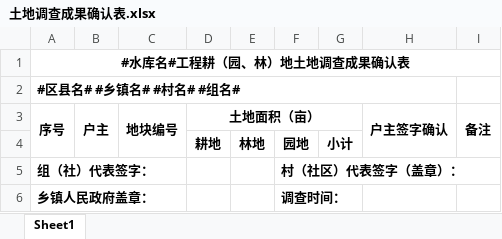
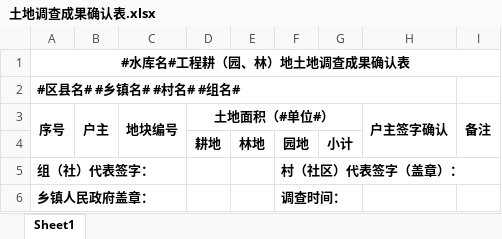
Before and after one commit to HelloWorld-sch/land-data-processing-software, an Excel workbook: 水库项目出表/Template/土地调查成果确认表.xlsx, sheet Sheet1, drawn as a sheet; values as stored, in another font and other column widths than the file's, no borders; the diff names each change by its address in the sheet, - before the commit and + after, or states it on an @@ line.

```diff
--- a/水库项目出表/Template/土地调查成果确认表.xlsx (sheet Sheet1)
+++ b/水库项目出表/Template/土地调查成果确认表.xlsx (sheet Sheet1)
-D3: 土地面积（亩）
+D3: 土地面积（#单位#）
```
Also changed, not shown: 水库项目出表/Template/图斑量算表.xlsx, 水库项目出表/Template/土地分类面积汇总表.xlsx, 14 other files.
